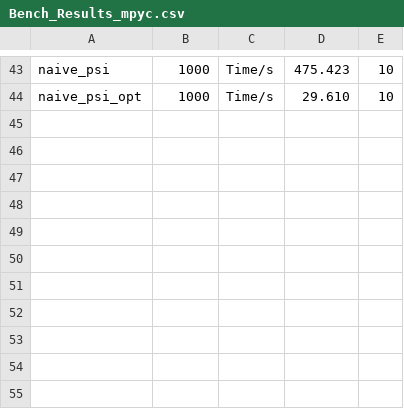
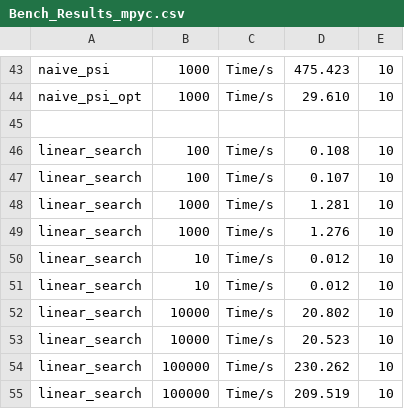
Before and after one commit to YuXinFan/mpc-benchmark, a CSV file: mpyc/Bench_Results_mpyc.csv, drawn as a sheet; only a part is shown, gaps mark what is left out.

```diff
--- a/mpyc/Bench_Results_mpyc.csv
+++ b/mpyc/Bench_Results_mpyc.csv
@@ -44 +44,12 @@ naive_psi, 1000, Time/s, 475.423,10
 naive_psi_opt, 1000, Time/s, 29.610,10
+
+linear_search, 100, Time/s, 0.108,10
+linear_search, 100, Time/s, 0.107,10
+linear_search, 1000, Time/s, 1.281,10
+linear_search, 1000, Time/s, 1.276,10
+linear_search, 10, Time/s, 0.012,10
+linear_search, 10, Time/s, 0.012,10
+linear_search, 10000, Time/s, 20.802,10
+linear_search, 10000, Time/s, 20.523,10
+linear_search, 100000, Time/s, 230.262,10
+linear_search, 100000, Time/s, 209.519,10
```
Also changed, not shown: 19 other files.
